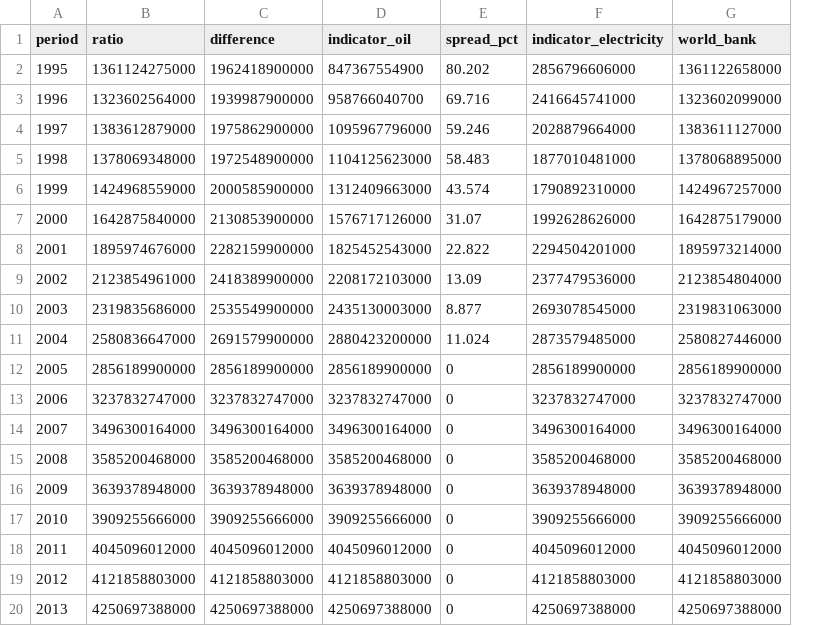
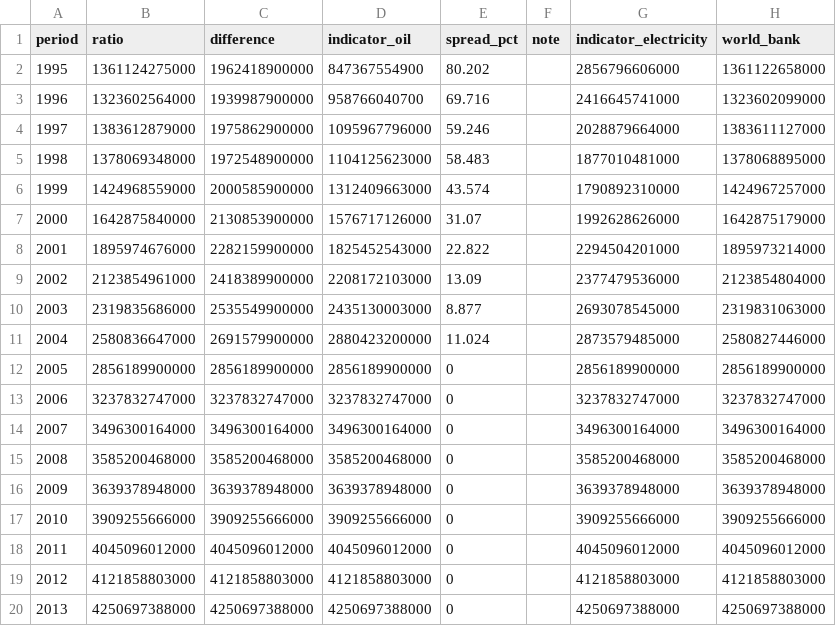
Before and after one commit to FerrumSL/series-break-backcast, a CSV file: results/industry_backcast.csv, drawn as a sheet; the diff names each change by its address in the sheet, - before the commit and + after, or states it on an @@ line.

Commit message:
Release backcast 1.1.0: input checks, find_break bootstrap test, growth spec, simulations

```diff
--- a/results/industry_backcast.csv
+++ b/results/industry_backcast.csv
+column F (note), empty
```
Also changed, not shown: results/population_backcast.csv, 24 other files.
